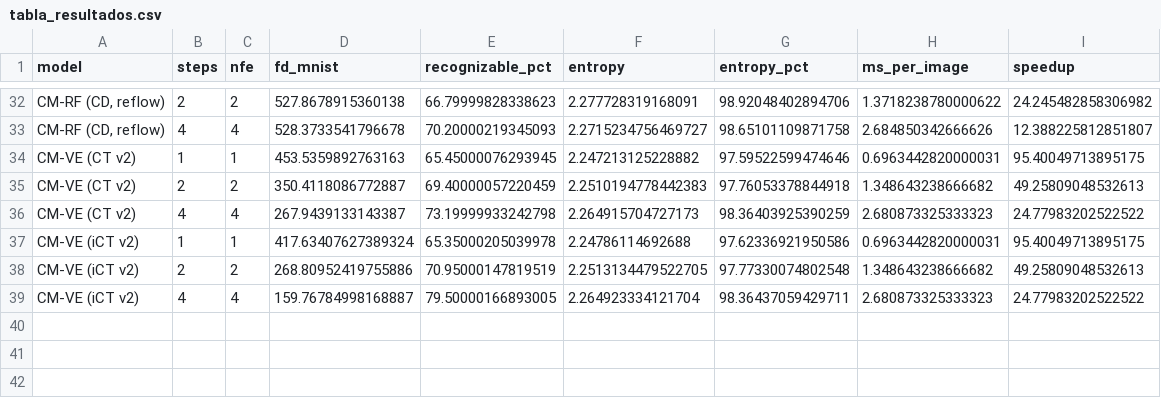
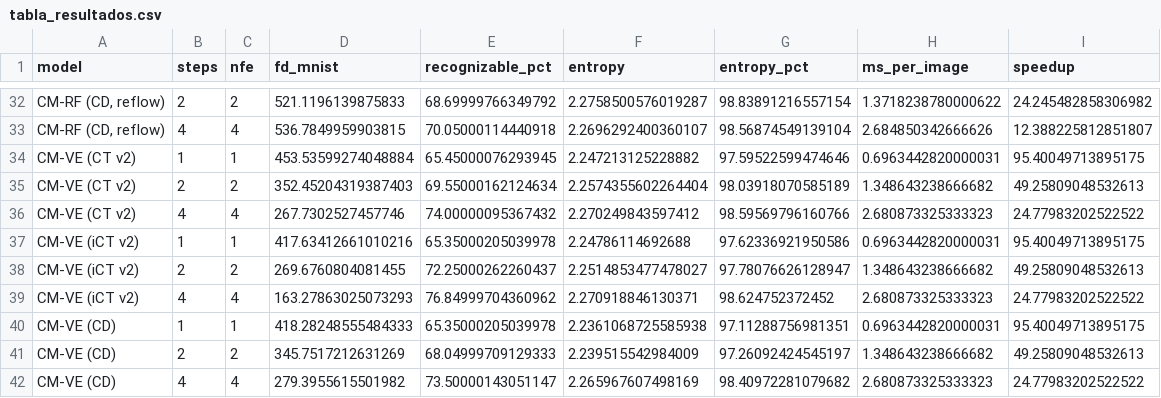
Before and after one commit to ibon44/Consistency_model_genai, a CSV file: results/tabla_resultados.csv, drawn as a sheet; only a part is shown, gaps mark what is left out; the diff covers the shown part only; the diff names each change by its address in the sheet, - before the commit and + after, or states it on an @@ line.

```diff
--- a/results/tabla_resultados.csv
+++ b/results/tabla_resultados.csv
-D32 (fd_mnist): 527.8678915360138
+D32 (fd_mnist): 521.1196139875833
-E32 (recognizable_pct): 66.79999828338623
+E32 (recognizable_pct): 68.69999766349792
-F32 (entropy): 2.277728319168091
+F32 (entropy): 2.2758500576019287
-G32 (entropy_pct): 98.92048402894706
+G32 (entropy_pct): 98.83891216557154
-D33 (fd_mnist): 528.3733541796678
+D33 (fd_mnist): 536.7849959903815
-E33 (recognizable_pct): 70.20000219345093
+E33 (recognizable_pct): 70.05000114440918
-F33 (entropy): 2.2715234756469727
+F33 (entropy): 2.2696292400360107
-G33 (entropy_pct): 98.65101109871758
+G33 (entropy_pct): 98.56874549139104
-D34 (fd_mnist): 453.5359892763163
+D34 (fd_mnist): 453.53599274048884
-D35 (fd_mnist): 350.4118086772887
+D35 (fd_mnist): 352.45204319387403
-E35 (recognizable_pct): 69.40000057220459
+E35 (recognizable_pct): 69.55000162124634
-F35 (entropy): 2.2510194778442383
+F35 (entropy): 2.2574355602264404
-G35 (entropy_pct): 97.76053378844918
+G35 (entropy_pct): 98.03918070585189
-D36 (fd_mnist): 267.9439133143387
+D36 (fd_mnist): 267.7302527457746
-E36 (recognizable_pct): 73.19999933242798
+E36 (recognizable_pct): 74.00000095367432
-F36 (entropy): 2.264915704727173
+F36 (entropy): 2.270249843597412
-G36 (entropy_pct): 98.36403925390259
+G36 (entropy_pct): 98.59569796160766
-D37 (fd_mnist): 417.63407627389324
+D37 (fd_mnist): 417.63412661010216
-D38 (fd_mnist): 268.80952419755886
+D38 (fd_mnist): 269.6760804081455
-E38 (recognizable_pct): 70.95000147819519
+E38 (recognizable_pct): 72.25000262260437
-F38 (entropy): 2.2513134479522705
+F38 (entropy): 2.2514853477478027
-G38 (entropy_pct): 97.77330074802548
+G38 (entropy_pct): 97.78076626128947
-D39 (fd_mnist): 159.76784998168887
+D39 (fd_mnist): 163.27863025073293
-E39 (recognizable_pct): 79.50000166893005
+E39 (recognizable_pct): 76.84999704360962
-F39 (entropy): 2.264923334121704
+F39 (entropy): 2.270918846130371
-G39 (entropy_pct): 98.36437059429711
+G39 (entropy_pct): 98.624752372452
+row 40: CM-VE (CD) | 1 | 1 | 418.28248555484333 | 65.35000205039978 | 2.2361068725585938 | 97.11288756981351 | 0.6963442820000031 | 95.40049713895175
+row 41: CM-VE (CD) | 2 | 2 | 345.7517212631269 | 68.04999709129333 | 2.239515542984009 | 97.26092424545197 | 1.348643238666682 | 49.25809048532613
+row 42: CM-VE (CD) | 4 | 4 | 279.3955615501982 | 73.50000143051147 | 2.265967607498169 | 98.40972281079682 | 2.680873325333323 | 24.77983202522522
```
Also changed, not shown: 2 added rows, 2 removed rows and 59 edited cells elsewhere in this file, results/variabilidad_ruido.csv, 19 other files.
